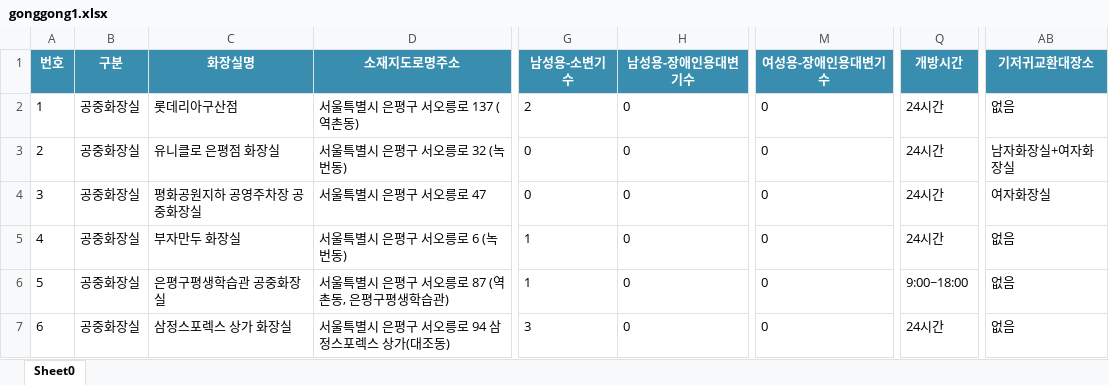
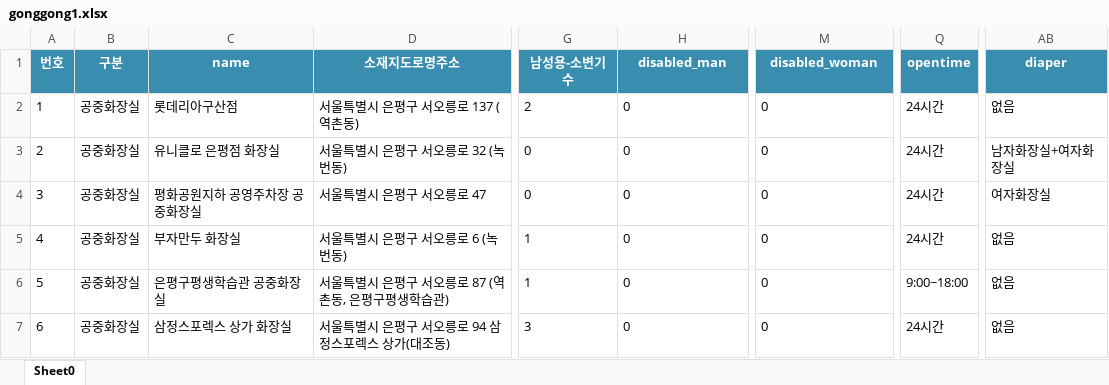
Before and after one commit to GunWooJung/SpringBoot-JPA-Blog, an Excel workbook: src/main/resources/trash/gonggong1.xlsx, sheet Sheet0, drawn as a sheet; only a part is shown, gaps mark what is left out; values as stored, in another font and other column widths than the file's, no borders; the diff names each change by its address in the sheet, - before the commit and + after, or states it on an @@ line.

```diff
--- a/src/main/resources/trash/gonggong1.xlsx (sheet Sheet0)
+++ b/src/main/resources/trash/gonggong1.xlsx (sheet Sheet0)
-C1: 화장실명
+C1: name
-H1: 남성용-장애인용대변기수
+H1: disabled_man
-M1: 여성용-장애인용대변기수
+M1: disabled_woman
-Q1: 개방시간
+Q1: opentime
-AB1: 기저귀교환대장소
+AB1: diaper
```
Also changed, not shown: 42 other files.
